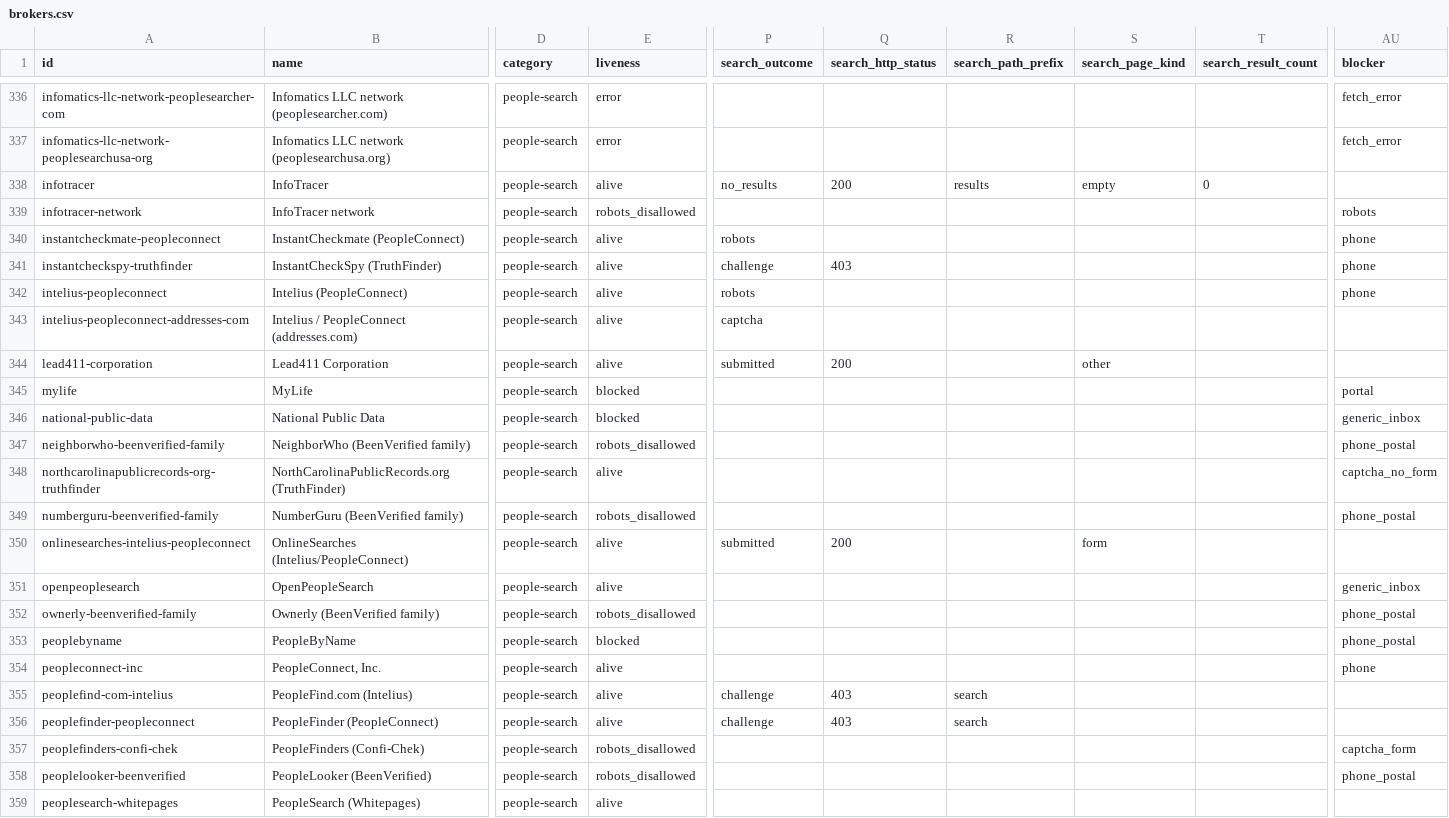
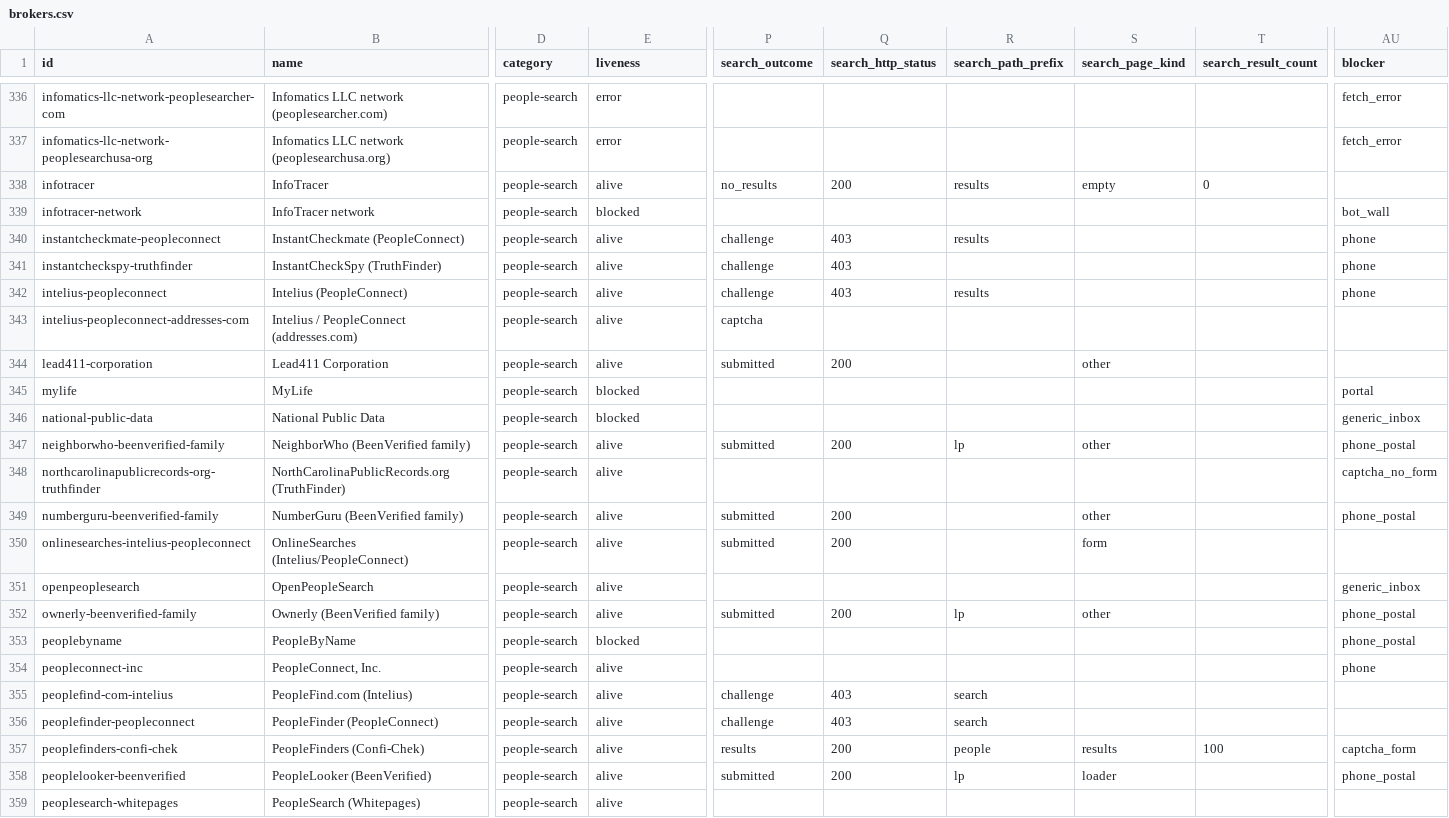
Before and after one commit to cvs0/data-brokers-list, a CSV file: data/v4/brokers.csv, drawn as a sheet; only a part is shown, gaps mark what is left out; the diff covers the shown part only; the diff names each change by its address in the sheet, - before the commit and + after, or states it on an @@ line.

Commit message:
v4: robots.txt no longer blocks search tests; re-test robots rows
- search_test.py --robots only notes robots_disallowed on the log row; the
  search still runs. "robots" is no longer a search_test outcome.
- Re-tested the PeopleConnect results pages, mineralholders, numlookup and
  the US people searches whose liveness was robots_disallowed, over HTTP
  and in a browser with John Smith. Liveness is now what that read saw:
  alive, or blocked where the homepage is a Cloudflare challenge.
- Cleared Melissa (HubSpot lead form), IRBsearch (free-trial application)
  and Bumper (vehicle lookups only) as not person searches.
- brokers.json and docs/v4.md describe the robots.txt handling accurately.

```diff
--- a/data/v4/brokers.csv
+++ b/data/v4/brokers.csv
-E339 (liveness): robots_disallowed
+E339 (liveness): blocked
-AU339 (blocker): robots
+AU339 (blocker): bot_wall
-P340 (search_outcome): robots
+P340 (search_outcome): challenge
-Q340 (search_http_status): (empty)
+Q340 (search_http_status): 403
-R340 (search_path_prefix): (empty)
+R340 (search_path_prefix): results
-P342 (search_outcome): robots
+P342 (search_outcome): challenge
-Q342 (search_http_status): (empty)
+Q342 (search_http_status): 403
-R342 (search_path_prefix): (empty)
+R342 (search_path_prefix): results
-E347 (liveness): robots_disallowed
+E347 (liveness): alive
-P347 (search_outcome): (empty)
+P347 (search_outcome): submitted
-Q347 (search_http_status): (empty)
+Q347 (search_http_status): 200
-R347 (search_path_prefix): (empty)
+R347 (search_path_prefix): lp
-S347 (search_page_kind): (empty)
+S347 (search_page_kind): other
-E349 (liveness): robots_disallowed
+E349 (liveness): alive
-P349 (search_outcome): (empty)
+P349 (search_outcome): submitted
-Q349 (search_http_status): (empty)
+Q349 (search_http_status): 200
-S349 (search_page_kind): (empty)
+S349 (search_page_kind): other
-E352 (liveness): robots_disallowed
+E352 (liveness): alive
-P352 (search_outcome): (empty)
+P352 (search_outcome): submitted
-Q352 (search_http_status): (empty)
+Q352 (search_http_status): 200
-R352 (search_path_prefix): (empty)
+R352 (search_path_prefix): lp
-S352 (search_page_kind): (empty)
+S352 (search_page_kind): other
-E357:E358 (liveness): robots_disallowed
+E357:E358 (liveness): alive
-P357 (search_outcome): (empty)
+P357 (search_outcome): results
-Q357:Q358 (search_http_status): (empty)
+Q357:Q358 (search_http_status): 200
-R357 (search_path_prefix): (empty)
+R357 (search_path_prefix): people
-S357 (search_page_kind): (empty)
+S357 (search_page_kind): results
-T357 (search_result_count): (empty)
+T357 (search_result_count): 100
-P358 (search_outcome): (empty)
+P358 (search_outcome): submitted
-R358 (search_path_prefix): (empty)
+R358 (search_path_prefix): lp
-S358 (search_page_kind): (empty)
+S358 (search_page_kind): loader
```
Also changed, not shown: 111 edited cells elsewhere in this file, data/v4/removal-blockers.csv, data/v4/search-tests.csv, 6 other files.
